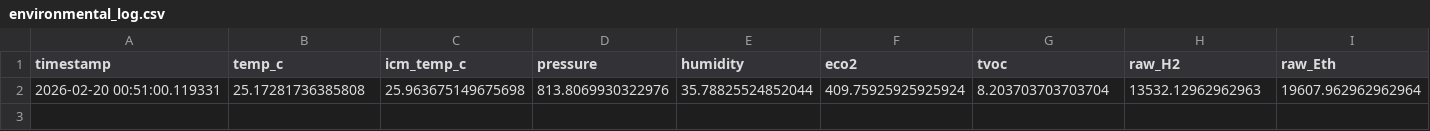
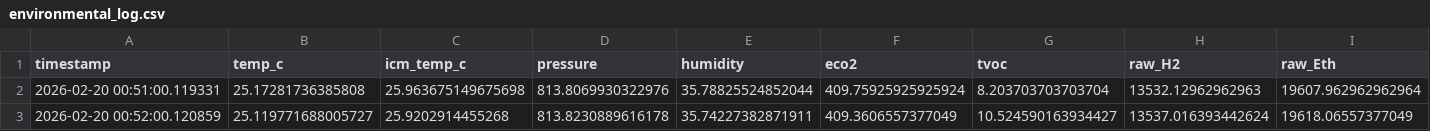
Before and after one commit to jettbrister/RPi_Sensors, a CSV file: environmental_log.csv, drawn as a sheet; only a part is shown; rows hold the shown columns only; the diff names each change by its address in the sheet, - before the commit and + after, or states it on an @@ line.

Commit message:
pull logs

```diff
--- a/environmental_log.csv
+++ b/environmental_log.csv
+row 3: 2026-02-20 00:52:00.120859 | 25.119771688005727 | 25.9202914455268 | 813.8230889616178 | 35.74227382871911 | 409.3606557377049 | 10.524590163934427 | 13537.016393442624 | 19618.06557377049
```
